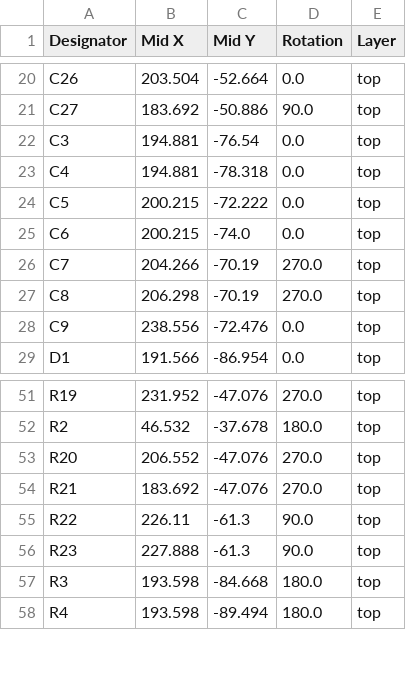
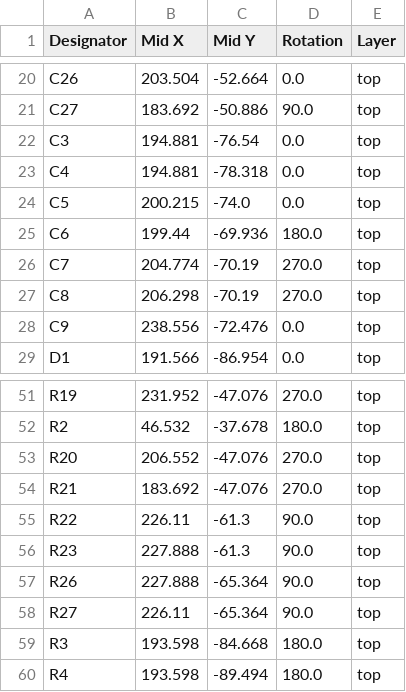
Before and after one commit to PedPEx/Siemens-LinuxCNC-Interface, a CSV file: 1_hardware/production/positions.csv, drawn as a sheet; only a part is shown, gaps mark what is left out.

```diff
--- a/1_hardware/production/positions.csv
+++ b/1_hardware/production/positions.csv
@@ -23,5 +23,5 @@ C3,194.881,-76.54,0.0,top
 C4,194.881,-78.318,0.0,top
-C5,200.215,-72.222,0.0,top
-C6,200.215,-74.0,0.0,top
-C7,204.266,-70.19,270.0,top
+C5,200.215,-74.0,0.0,top
+C6,199.44,-69.936,180.0,top
+C7,204.774,-70.19,270.0,top
 C8,206.298,-70.19,270.0,top
@@ -56,2 +56,4 @@ R22,226.11,-61.3,90.0,top
 R23,227.888,-61.3,90.0,top
+R26,227.888,-65.364,90.0,top
+R27,226.11,-65.364,90.0,top
 R3,193.598,-84.668,180.0,top
```
Also changed, not shown: 1_hardware/production/bom.csv, 18 other files.
